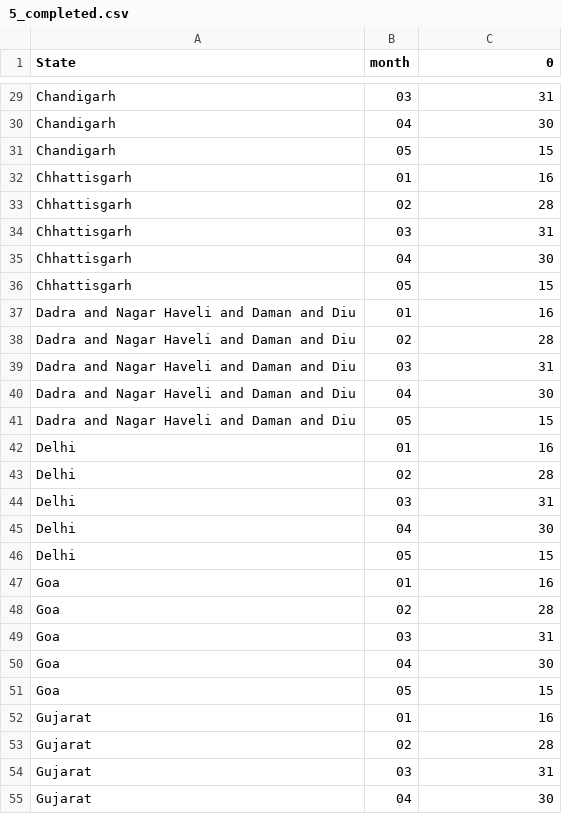
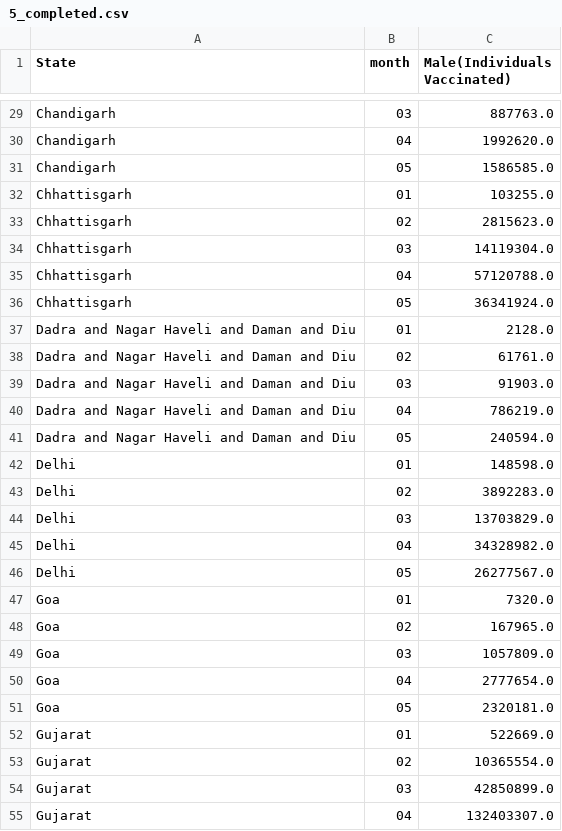
Before and after one commit to harshit9715/covid-analytics, a CSV file: outputs/5_completed.csv, drawn as a sheet; only a part is shown, gaps mark what is left out; the diff covers the shown part only; the diff names each change by its address in the sheet, - before the commit and + after, or states it on an @@ line.

```diff
--- a/outputs/5_completed.csv
+++ b/outputs/5_completed.csv
-C1: 0
+C1: Male(Individuals Vaccinated)
-C29 (Male(Individuals Vaccinated)): 31
+C29 (Male(Individuals Vaccinated)): 887763.0
-C30 (Male(Individuals Vaccinated)): 30
+C30 (Male(Individuals Vaccinated)): 1992620.0
-C31 (Male(Individuals Vaccinated)): 15
+C31 (Male(Individuals Vaccinated)): 1586585.0
-C32 (Male(Individuals Vaccinated)): 16
+C32 (Male(Individuals Vaccinated)): 103255.0
-C33 (Male(Individuals Vaccinated)): 28
+C33 (Male(Individuals Vaccinated)): 2815623.0
-C34 (Male(Individuals Vaccinated)): 31
+C34 (Male(Individuals Vaccinated)): 14119304.0
-C35 (Male(Individuals Vaccinated)): 30
+C35 (Male(Individuals Vaccinated)): 57120788.0
-C36 (Male(Individuals Vaccinated)): 15
+C36 (Male(Individuals Vaccinated)): 36341924.0
-C37 (Male(Individuals Vaccinated)): 16
+C37 (Male(Individuals Vaccinated)): 2128.0
-C38 (Male(Individuals Vaccinated)): 28
+C38 (Male(Individuals Vaccinated)): 61761.0
-C39 (Male(Individuals Vaccinated)): 31
+C39 (Male(Individuals Vaccinated)): 91903.0
-C40 (Male(Individuals Vaccinated)): 30
+C40 (Male(Individuals Vaccinated)): 786219.0
-C41 (Male(Individuals Vaccinated)): 15
+C41 (Male(Individuals Vaccinated)): 240594.0
-C42 (Male(Individuals Vaccinated)): 16
+C42 (Male(Individuals Vaccinated)): 148598.0
-C43 (Male(Individuals Vaccinated)): 28
+C43 (Male(Individuals Vaccinated)): 3892283.0
-C44 (Male(Individuals Vaccinated)): 31
+C44 (Male(Individuals Vaccinated)): 13703829.0
-C45 (Male(Individuals Vaccinated)): 30
+C45 (Male(Individuals Vaccinated)): 34328982.0
-C46 (Male(Individuals Vaccinated)): 15
+C46 (Male(Individuals Vaccinated)): 26277567.0
-C47 (Male(Individuals Vaccinated)): 16
+C47 (Male(Individuals Vaccinated)): 7320.0
-C48 (Male(Individuals Vaccinated)): 28
+C48 (Male(Individuals Vaccinated)): 167965.0
-C49 (Male(Individuals Vaccinated)): 31
+C49 (Male(Individuals Vaccinated)): 1057809.0
-C50 (Male(Individuals Vaccinated)): 30
+C50 (Male(Individuals Vaccinated)): 2777654.0
-C51 (Male(Individuals Vaccinated)): 15
+C51 (Male(Individuals Vaccinated)): 2320181.0
-C52 (Male(Individuals Vaccinated)): 16
+C52 (Male(Individuals Vaccinated)): 522669.0
-C53 (Male(Individuals Vaccinated)): 28
+C53 (Male(Individuals Vaccinated)): 10365554.0
-C54 (Male(Individuals Vaccinated)): 31
+C54 (Male(Individuals Vaccinated)): 42850899.0
-C55 (Male(Individuals Vaccinated)): 30
+C55 (Male(Individuals Vaccinated)): 132403307.0
```
Also changed, not shown: 158 edited cells elsewhere in this file, 1 other file.
